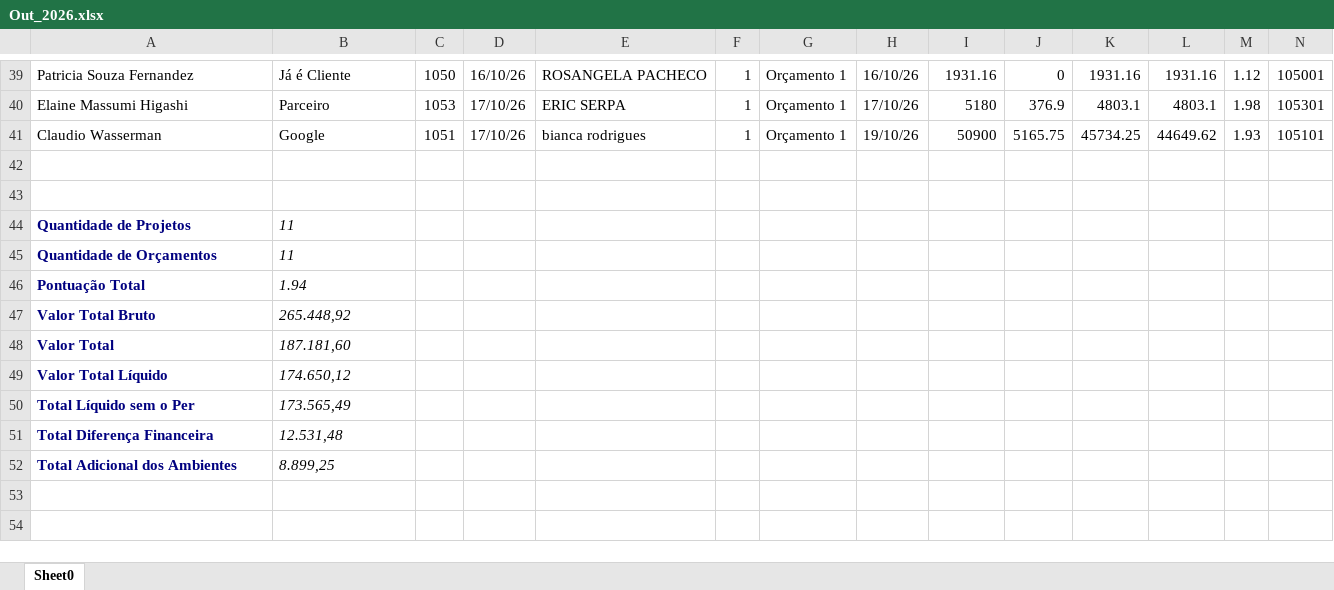
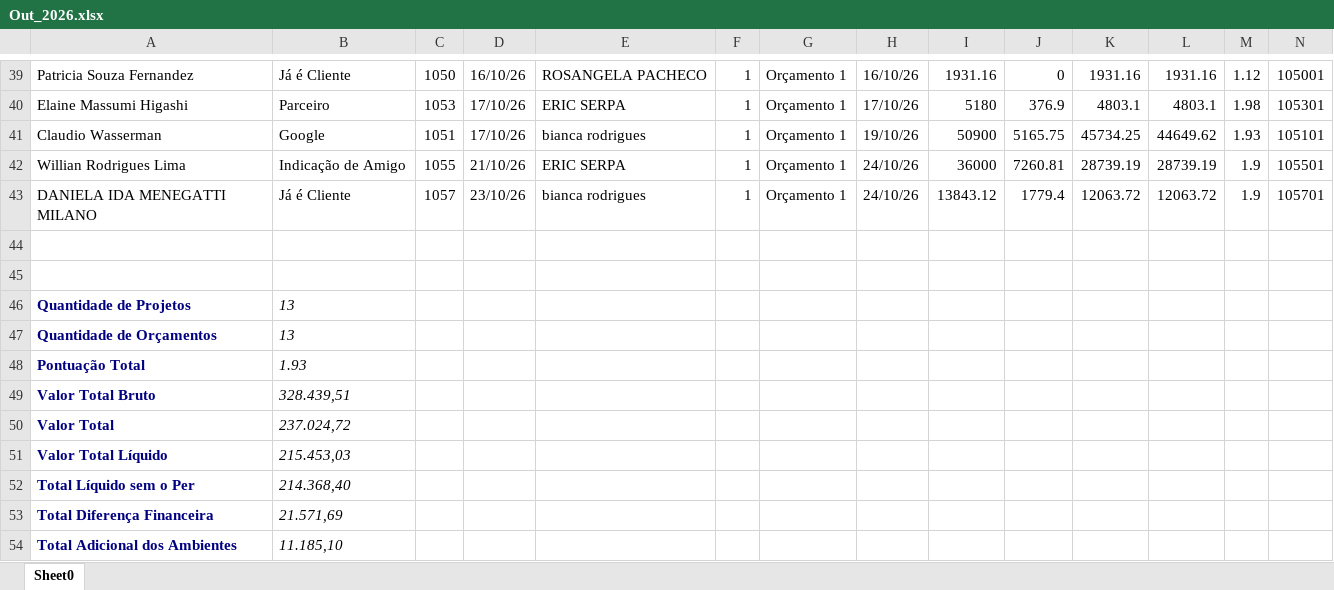
Before and after one commit to Basilio40/arquivos_ita, an Excel workbook: xlsx/carteira_mensal/Out_2026.xlsx, sheet Sheet0, drawn as a sheet; only a part is shown, gaps mark what is left out; values as stored, in another font and other column widths than the file's, no borders; addresses are those after the commit; rows hold the shown columns only; the diff names each change by its address in the sheet, - before the commit and + after, or states it on an @@ line.

```diff
--- a/xlsx/carteira_mensal/Out_2026.xlsx (sheet Sheet0)
+++ b/xlsx/carteira_mensal/Out_2026.xlsx (sheet Sheet0)
+row 42: Willian Rodrigues Lima | Indicação de Amigo | 1055 | 21/10/26 | ERIC SERPA | 1 | Orçamento 1 | 24/10/26 | 36000 | 7260.81 | 28739.19 | 28739.19 | 1.9 | 105501
+row 43: DANIELA IDA MENEGATTI MILANO | Já é Cliente | 1057 | 23/10/26 | bianca rodrigues | 1 | Orçamento 1 | 24/10/26 | 13843.12 | 1779.4 | 12063.72 | 12063.72 | 1.9 | 105701
-B46:B47: 11
+B46:B47: 13
-B48: 1.94
+B48: 1.93
-B49: 265.448,92
+B49: 328.439,51
-B50: 187.181,60
+B50: 237.024,72
-B51: 174.650,12
+B51: 215.453,03
-B52: 173.565,49
+B52: 214.368,40
-B53: 12.531,48
+B53: 21.571,69
-B54: 8.899,25
+B54: 11.185,10
```
Also changed, not shown: xlsx/contratos/latest.xlsx, xlsx/dre/DRE_01_2026.xlsx, 21 other files.
